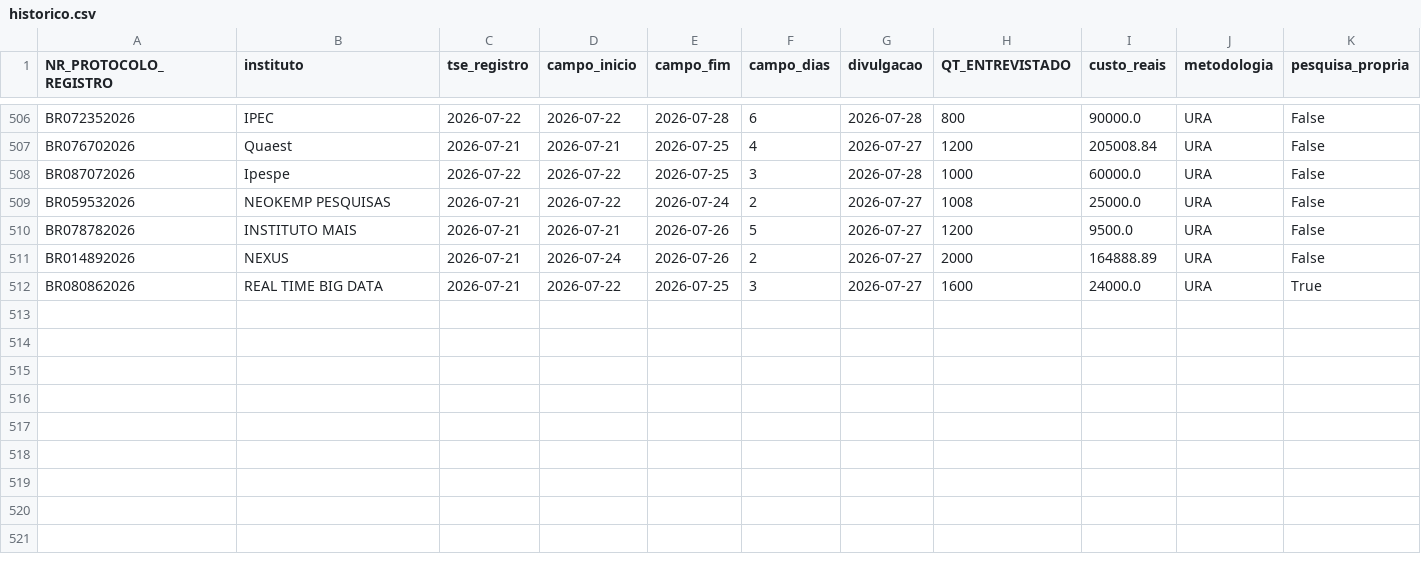
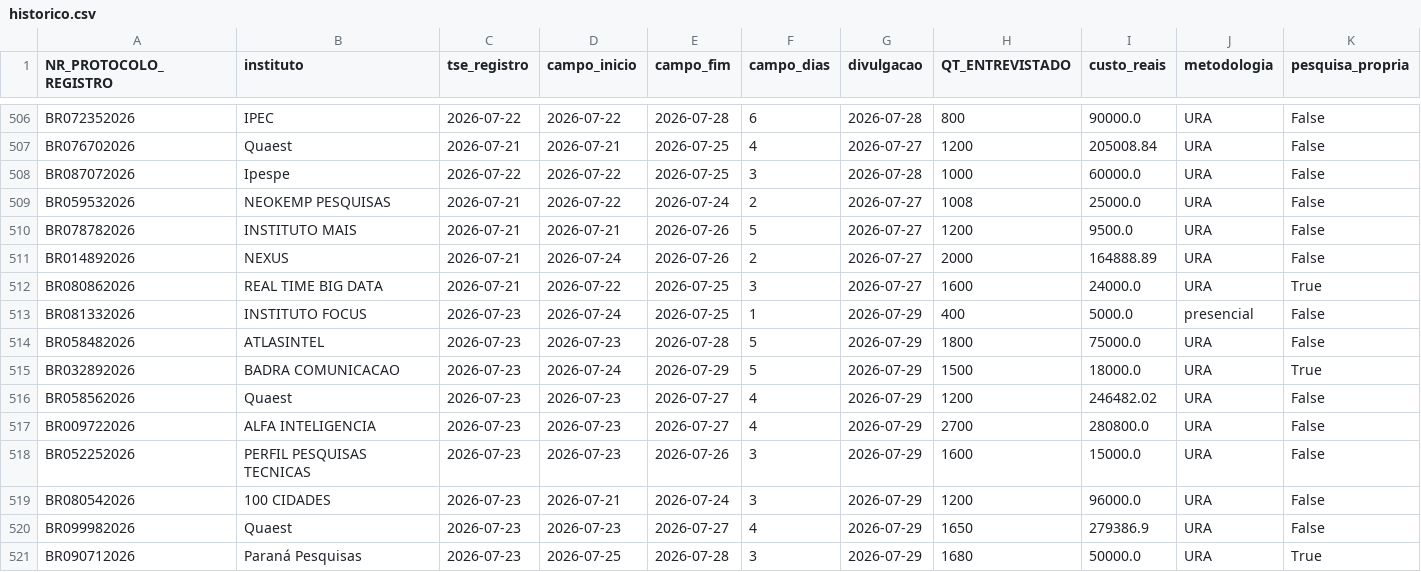
Before and after one commit to anac82/monitor-tse, a CSV file: data/historico.csv, drawn as a sheet; only a part is shown, gaps mark what is left out; rows hold the shown columns only; the diff names each change by its address in the sheet, - before the commit and + after, or states it on an @@ line.

```diff
--- a/data/historico.csv
+++ b/data/historico.csv
+row 513: BR081332026 | INSTITUTO FOCUS | 2026-07-23 | 2026-07-24 | 2026-07-25 | 1 | 2026-07-29 | 400 | 5000.0 | presencial | False
+row 514: BR058482026 | ATLASINTEL | 2026-07-23 | 2026-07-23 | 2026-07-28 | 5 | 2026-07-29 | 1800 | 75000.0 | URA | False
+row 515: BR032892026 | BADRA COMUNICACAO | 2026-07-23 | 2026-07-24 | 2026-07-29 | 5 | 2026-07-29 | 1500 | 18000.0 | URA | True
+row 516: BR058562026 | Quaest | 2026-07-23 | 2026-07-23 | 2026-07-27 | 4 | 2026-07-29 | 1200 | 246482.02 | URA | False
+row 517: BR009722026 | ALFA INTELIGENCIA | 2026-07-23 | 2026-07-23 | 2026-07-27 | 4 | 2026-07-29 | 2700 | 280800.0 | URA | False
+row 518: BR052252026 | PERFIL PESQUISAS TECNICAS | 2026-07-23 | 2026-07-23 | 2026-07-26 | 3 | 2026-07-29 | 1600 | 15000.0 | URA | False
+row 519: BR080542026 | 100 CIDADES | 2026-07-23 | 2026-07-21 | 2026-07-24 | 3 | 2026-07-29 | 1200 | 96000.0 | URA | False
+row 520: BR099982026 | Quaest | 2026-07-23 | 2026-07-23 | 2026-07-27 | 4 | 2026-07-29 | 1650 | 279386.9 | URA | False
+row 521: BR090712026 | Paraná Pesquisas | 2026-07-23 | 2026-07-25 | 2026-07-28 | 3 | 2026-07-29 | 1680 | 50000.0 | URA | True
```
Also changed, not shown: 4 other files.
